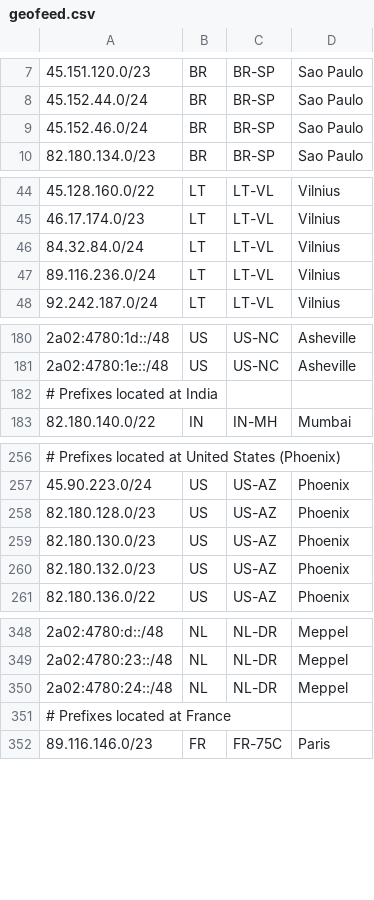
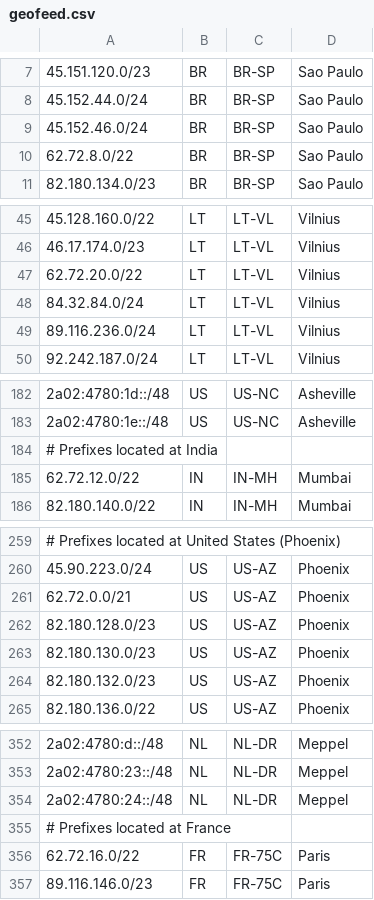
Before and after one commit to hostinger/geofeed, a CSV file: geofeed.csv, drawn as a sheet; only a part is shown, gaps mark what is left out; the diff covers the shown part only; the diff names each change by its address in the sheet, - before the commit and + after, or states it on an @@ line.

Commit message:
Update geofeed.csv

```diff
--- a/geofeed.csv
+++ b/geofeed.csv
+row 10: 62.72.8.0/22 | BR | BR-SP | Sao Paulo
+row 47: 62.72.20.0/22 | LT | LT-VL | Vilnius
+row 185: 62.72.12.0/22 | IN | IN-MH | Mumbai
+row 261: 62.72.0.0/21 | US | US-AZ | Phoenix
+row 356: 62.72.16.0/22 | FR | FR-75C | Paris
```
Also changed, not shown: 1 edited cell elsewhere in this file.
